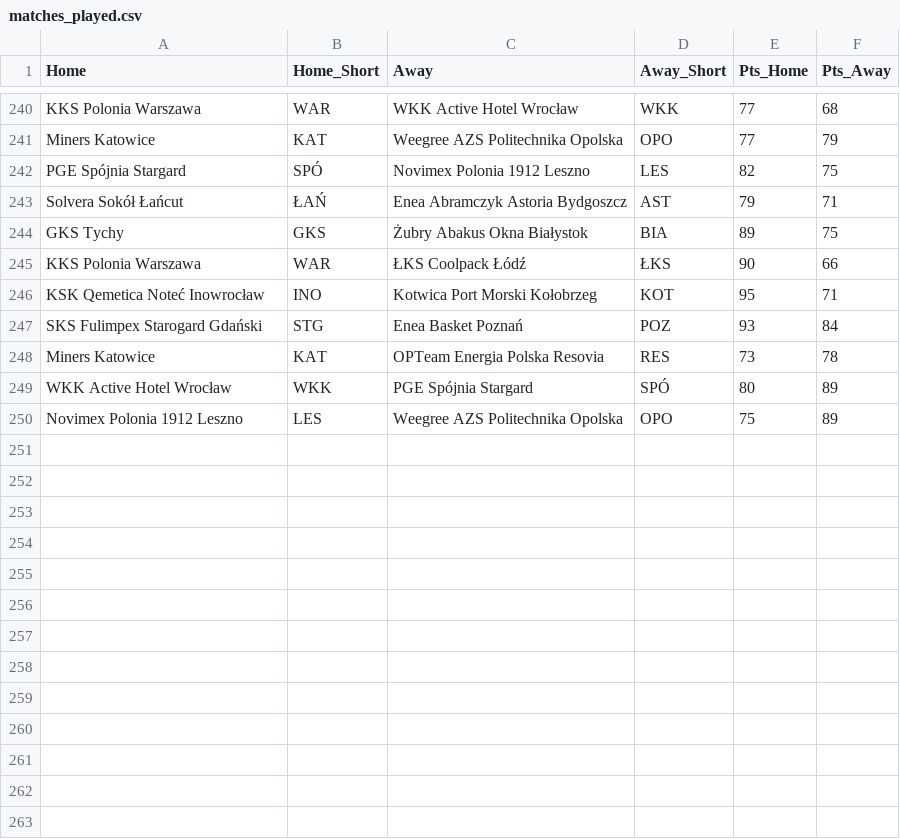
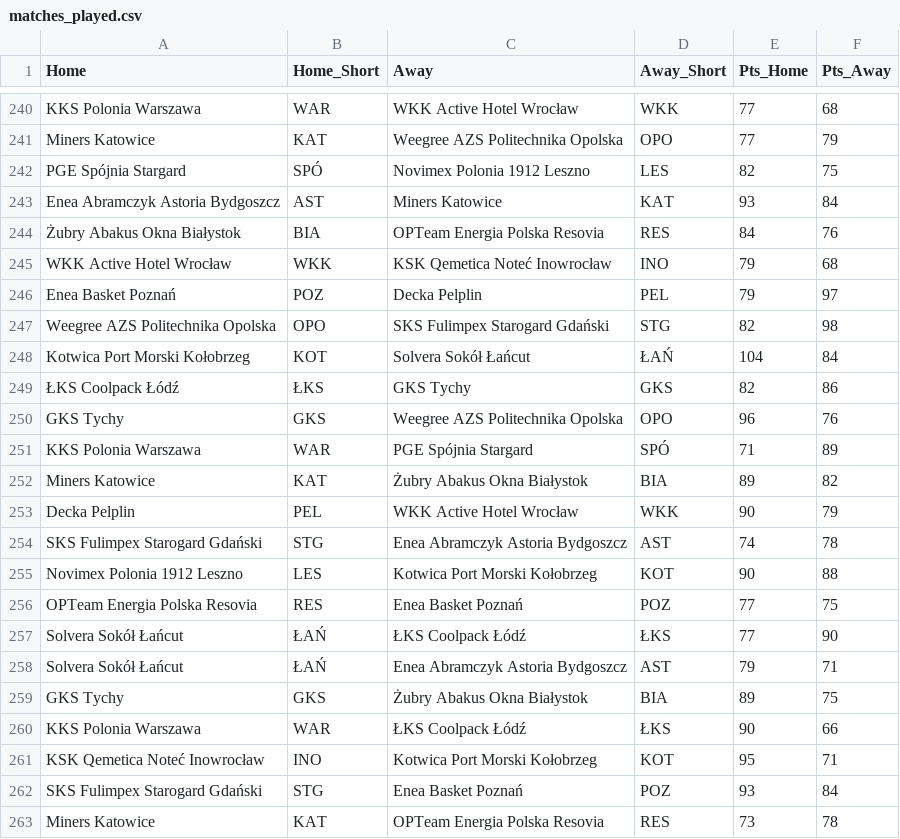
Before and after one commit to Kajtek47/basketball-predictor, a CSV file: data/matches_played.csv, drawn as a sheet; only a part is shown, gaps mark what is left out; the shorter side is filled out with more unchanged rows.

```diff
--- a/data/matches_played.csv
+++ b/data/matches_played.csv
@@ -242,2 +242,17 @@ Miners Katowice,KAT,Weegree AZS Politechnika Opolska,OPO,77,79
 PGE Spójnia Stargard,SPÓ,Novimex Polonia 1912 Leszno,LES,82,75
+Enea Abramczyk Astoria Bydgoszcz,AST,Miners Katowice,KAT,93,84
+Żubry Abakus Okna Białystok,BIA,OPTeam Energia Polska Resovia,RES,84,76
+WKK Active Hotel Wrocław,WKK,KSK Qemetica Noteć Inowrocław,INO,79,68
+Enea Basket Poznań,POZ,Decka Pelplin,PEL,79,97
+Weegree AZS Politechnika Opolska,OPO,SKS Fulimpex Starogard Gdański,STG,82,98
+Kotwica Port Morski Kołobrzeg,KOT,Solvera Sokół Łańcut,ŁAŃ,104,84
+ŁKS Coolpack Łódź,ŁKS,GKS Tychy,GKS,82,86
+GKS Tychy,GKS,Weegree AZS Politechnika Opolska,OPO,96,76
+KKS Polonia Warszawa,WAR,PGE Spójnia Stargard,SPÓ,71,89
+Miners Katowice,KAT,Żubry Abakus Okna Białystok,BIA,89,82
+Decka Pelplin,PEL,WKK Active Hotel Wrocław,WKK,90,79
+SKS Fulimpex Starogard Gdański,STG,Enea Abramczyk Astoria Bydgoszcz,AST,74,78
+Novimex Polonia 1912 Leszno,LES,Kotwica Port Morski Kołobrzeg,KOT,90,88
+OPTeam Energia Polska Resovia,RES,Enea Basket Poznań,POZ,77,75
+Solvera Sokół Łańcut,ŁAŃ,ŁKS Coolpack Łódź,ŁKS,77,90
 Solvera Sokół Łańcut,ŁAŃ,Enea Abramczyk Astoria Bydgoszcz,AST,79,71
```
Also changed, not shown: data/matches_future.csv, data/simulation_results.csv, 3 other files.
